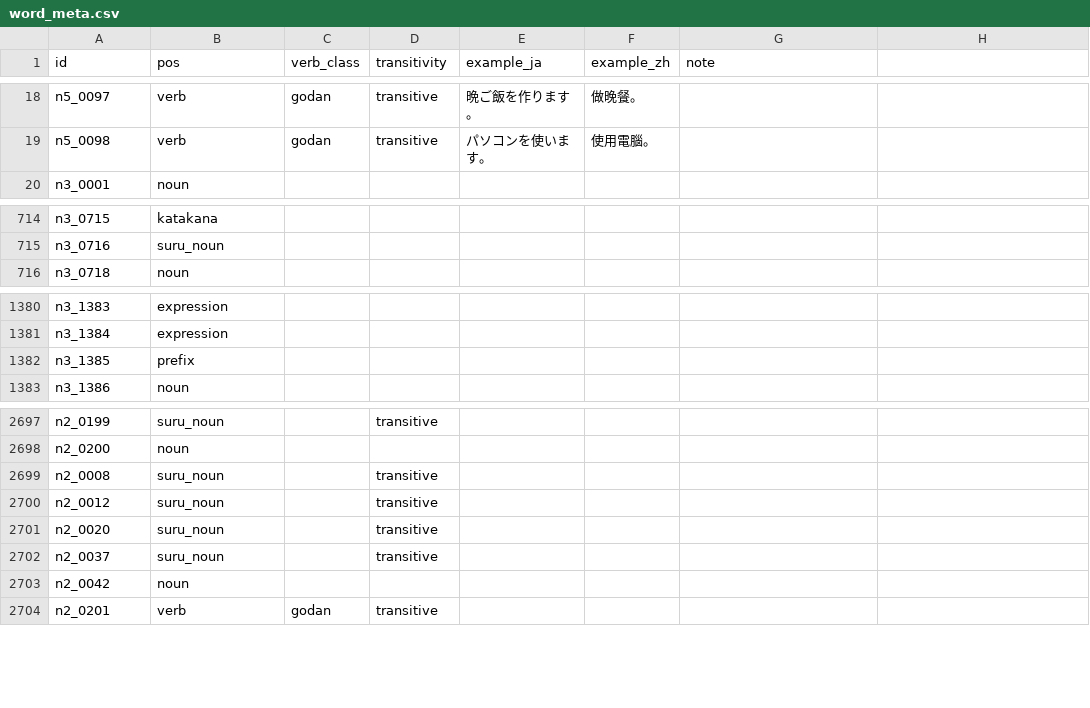
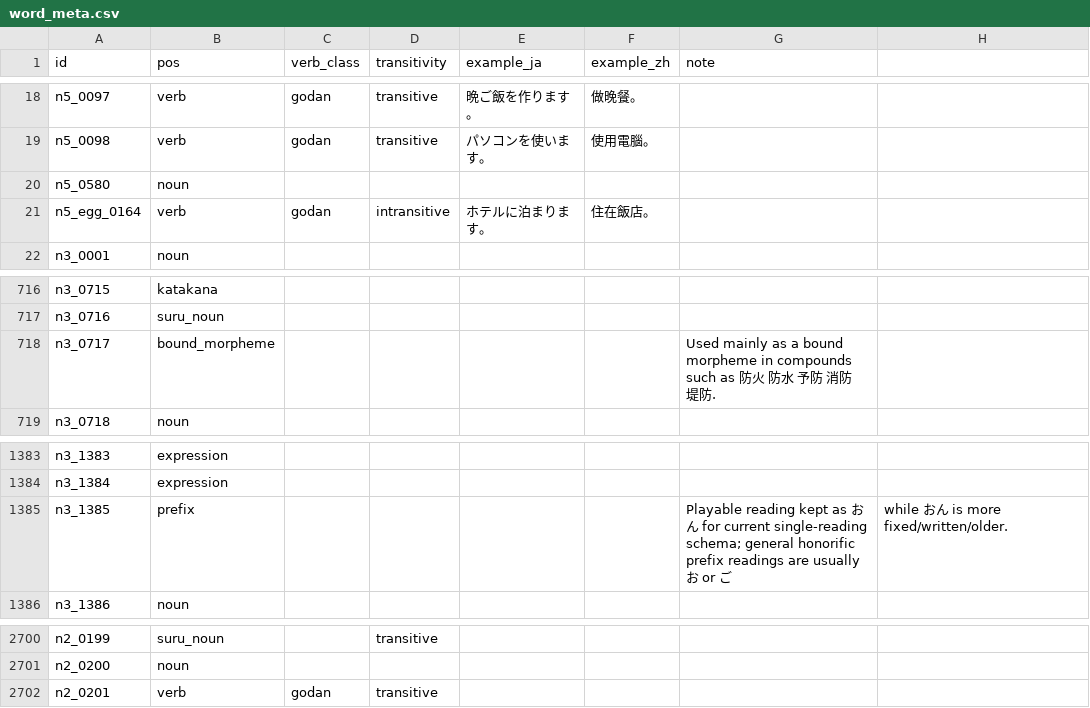
Before and after one commit to kcwang-fa/fat_shiba, a CSV file: tools/dictionary/word_meta.csv, drawn as a sheet; only a part is shown, gaps mark what is left out.

```diff
--- a/tools/dictionary/word_meta.csv
+++ b/tools/dictionary/word_meta.csv
@@ -19,2 +19,4 @@ n5_0097,verb,godan,transitive,晩ご飯を作ります。,做晚餐。,
 n5_0098,verb,godan,transitive,パソコンを使います。,使用電腦。,
+n5_0580,noun,,,,,
+n5_egg_0164,verb,godan,intransitive,ホテルに泊まります。,住在飯店。,
 n3_0001,noun,,,,,
@@ -715,2 +717,3 @@ n3_0715,katakana,,,,,
 n3_0716,suru_noun,,,,,
+n3_0717,bound_morpheme,,,,,Used mainly as a bound morpheme in compounds such as 防火 防水 予防 消防 堤防.
 n3_0718,noun,,,,,
@@ -1381,3 +1384,3 @@ n3_1383,expression,,,,,
 n3_1384,expression,,,,,
-n3_1385,prefix,,,,,
+n3_1385,prefix,,,,,Playable reading kept as おん for current single-reading schema; general honorific prefix readings are usually お or ご, while おん is more fixed/written/older.
 n3_1386,noun,,,,,
@@ -2698,7 +2701,2 @@ n2_0199,suru_noun,,transitive,,,
 n2_0200,noun,,,,,
-n2_0008,suru_noun,,transitive,,,
-n2_0012,suru_noun,,transitive,,,
-n2_0020,suru_noun,,transitive,,,
-n2_0037,suru_noun,,transitive,,,
-n2_0042,noun,,,,,
 n2_0201,verb,godan,transitive,,,
```
Also changed, not shown: tools/dictionary/n2_examples.csv, tools/dictionary/n2_review.csv, 30 other files.
